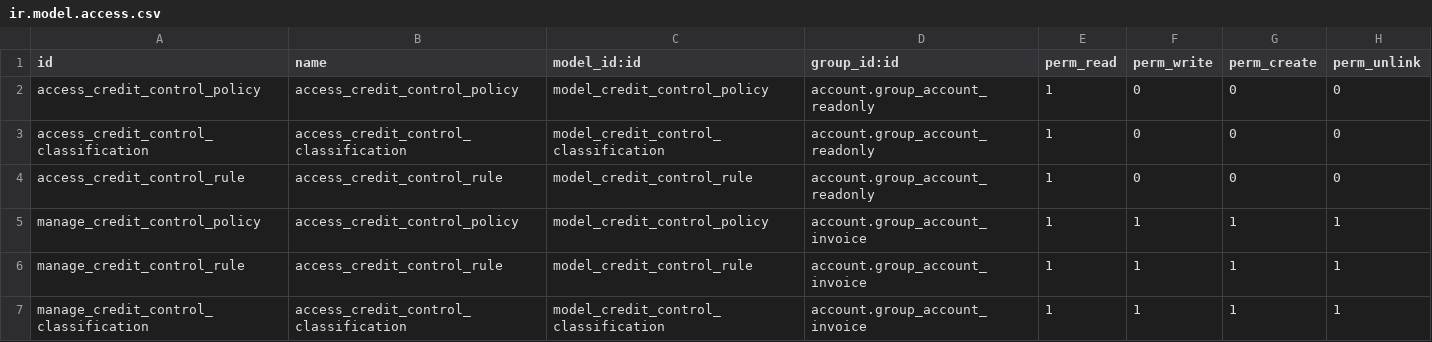
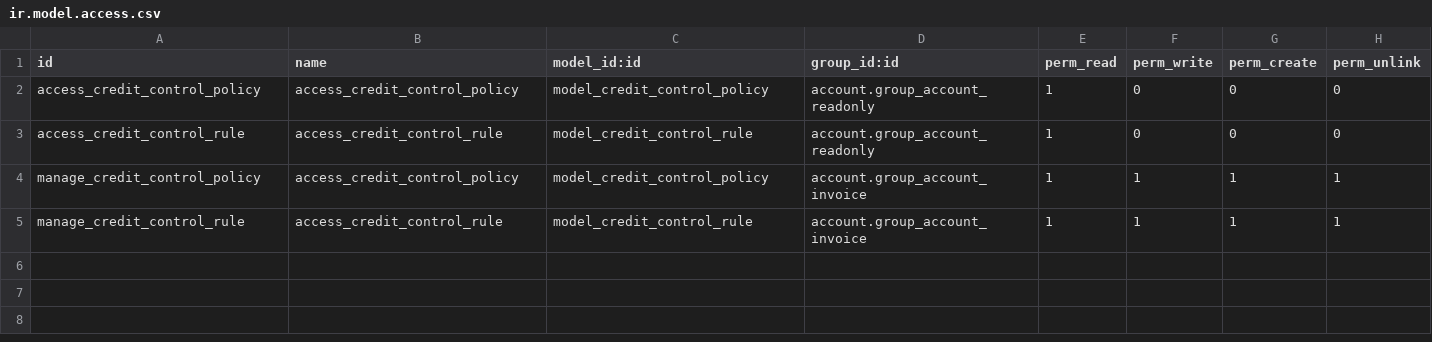
Before and after one commit to GlodoUK/odoo-addons, a CSV file: credit_control/security/ir.model.access.csv, drawn as a sheet; the diff names each change by its address in the sheet, - before the commit and + after, or states it on an @@ line.

Commit message:
[WIP] Functionality improvements. Add Invoice support

```diff
--- a/credit_control/security/ir.model.access.csv
+++ b/credit_control/security/ir.model.access.csv
-row 3: access_credit_control_classification | access_credit_control_classification | model_credit_control_classification | account.group_account_readonly | 1 | 0 | 0 | 0
-row 7: manage_credit_control_classification | access_credit_control_classification | model_credit_control_classification | account.group_account_invoice | 1 | 1 | 1 | 1
```
Also changed, not shown: 12 other files.
